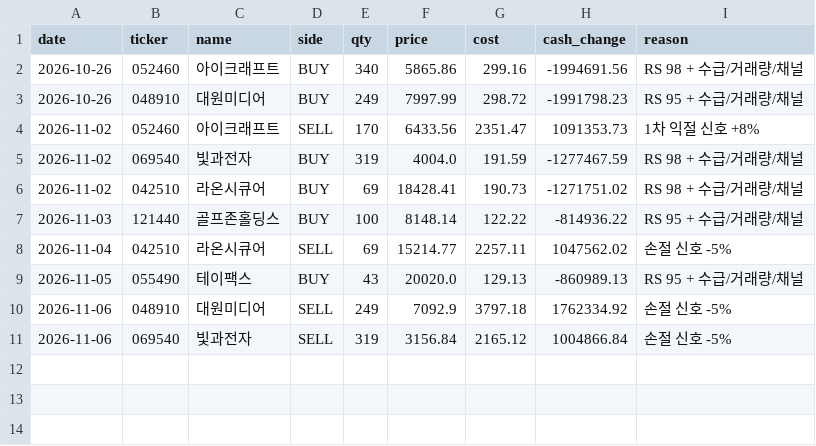
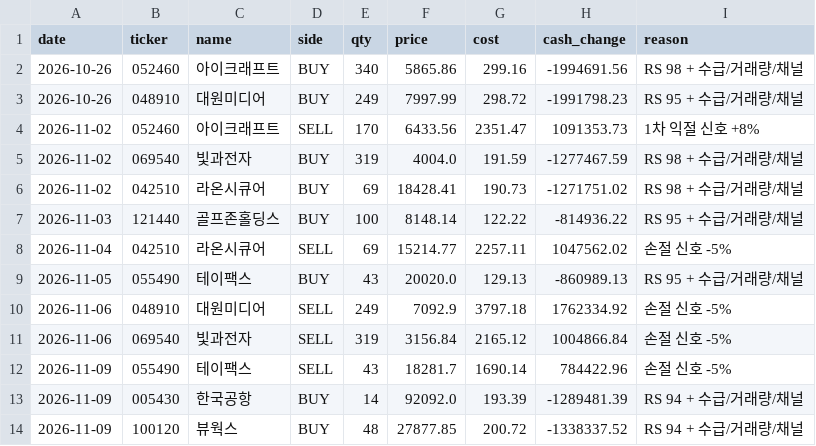
Before and after one commit to asura2367-boop/oneil-rs-scanner, a CSV file: data/paper/trades.csv, drawn as a sheet.

```diff
--- a/data/paper/trades.csv
+++ b/data/paper/trades.csv
@@ -11 +11,4 @@
 2026-11-06,069540,빛과전자,SELL,319,3156.84,2165.12,1004866.84,손절 신호 -5%
+2026-11-09,055490,테이팩스,SELL,43,18281.7,1690.14,784422.96,손절 신호 -5%
+2026-11-09,005430,한국공항,BUY,14,92092.0,193.39,-1289481.39,RS 94 + 수급/거래량/채널
+2026-11-09,100120,뷰웍스,BUY,48,27877.85,200.72,-1338337.52,RS 94 + 수급/거래량/채널
```
Also changed, not shown: data/paper/closed_trades_report.csv, data/paper/equity.csv, 5 other files.
